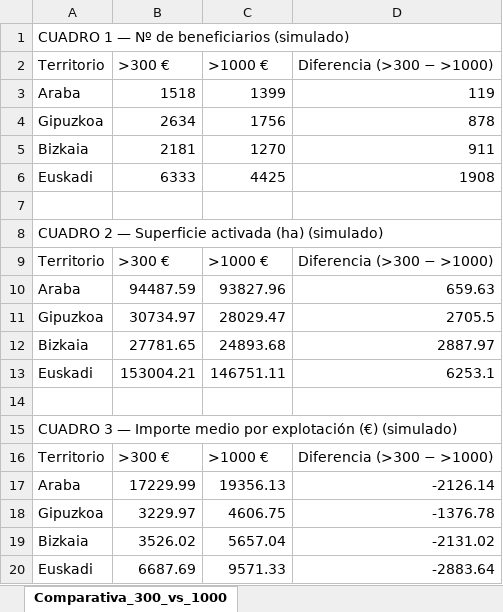
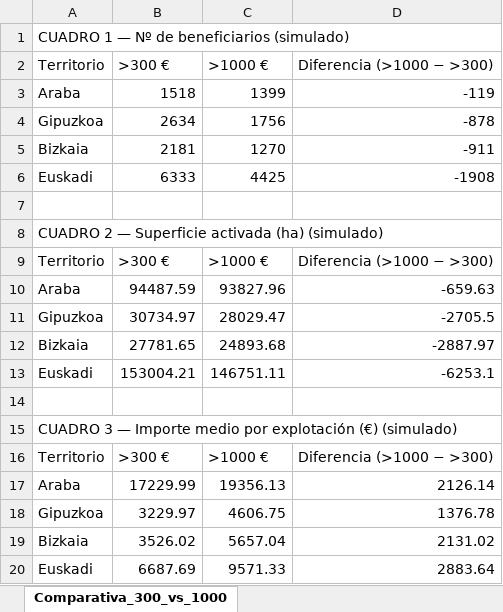
Before and after one commit to Roberpsru/entrega-simulador-pac-2028, an Excel workbook: comparativa_300_vs_1000.xlsx, sheet Comparativa_300_vs_1000, drawn as a sheet; values as stored, in another font and other column widths than the file's, no borders; the diff names each change by its address in the sheet, - before the commit and + after, or states it on an @@ line.

```diff
--- a/comparativa_300_vs_1000.xlsx (sheet Comparativa_300_vs_1000)
+++ b/comparativa_300_vs_1000.xlsx (sheet Comparativa_300_vs_1000)
-D2: Diferencia (>300 − >1000)
+D2: Diferencia (>1000 − >300)
-D3 (Diferencia (>1000 − >300)): 119
+D3 (Diferencia (>1000 − >300)): -119
-D4 (Diferencia (>1000 − >300)): 878
+D4 (Diferencia (>1000 − >300)): -878
-D5 (Diferencia (>1000 − >300)): 911
+D5 (Diferencia (>1000 − >300)): -911
-D6 (Diferencia (>1000 − >300)): 1908
+D6 (Diferencia (>1000 − >300)): -1908
-D9 (Diferencia (>1000 − >300)): Diferencia (>300 − >1000)
+D9 (Diferencia (>1000 − >300)): Diferencia (>1000 − >300)
-D10 (Diferencia (>1000 − >300)): 659.63
+D10 (Diferencia (>1000 − >300)): -659.63
-D11 (Diferencia (>1000 − >300)): 2705.5
+D11 (Diferencia (>1000 − >300)): -2705.5
-D12 (Diferencia (>1000 − >300)): 2887.97
+D12 (Diferencia (>1000 − >300)): -2887.97
-D13 (Diferencia (>1000 − >300)): 6253.1
+D13 (Diferencia (>1000 − >300)): -6253.1
-D16 (Diferencia (>1000 − >300)): Diferencia (>300 − >1000)
+D16 (Diferencia (>1000 − >300)): Diferencia (>1000 − >300)
-D17 (Diferencia (>1000 − >300)): -2126.14
+D17 (Diferencia (>1000 − >300)): 2126.14
-D18 (Diferencia (>1000 − >300)): -1376.78
+D18 (Diferencia (>1000 − >300)): 1376.78
-D19 (Diferencia (>1000 − >300)): -2131.02
+D19 (Diferencia (>1000 − >300)): 2131.02
-D20 (Diferencia (>1000 − >300)): -2883.64
+D20 (Diferencia (>1000 − >300)): 2883.64
```
Also changed, not shown: comparativa_300_vs_500.xlsx, 7 other files.
